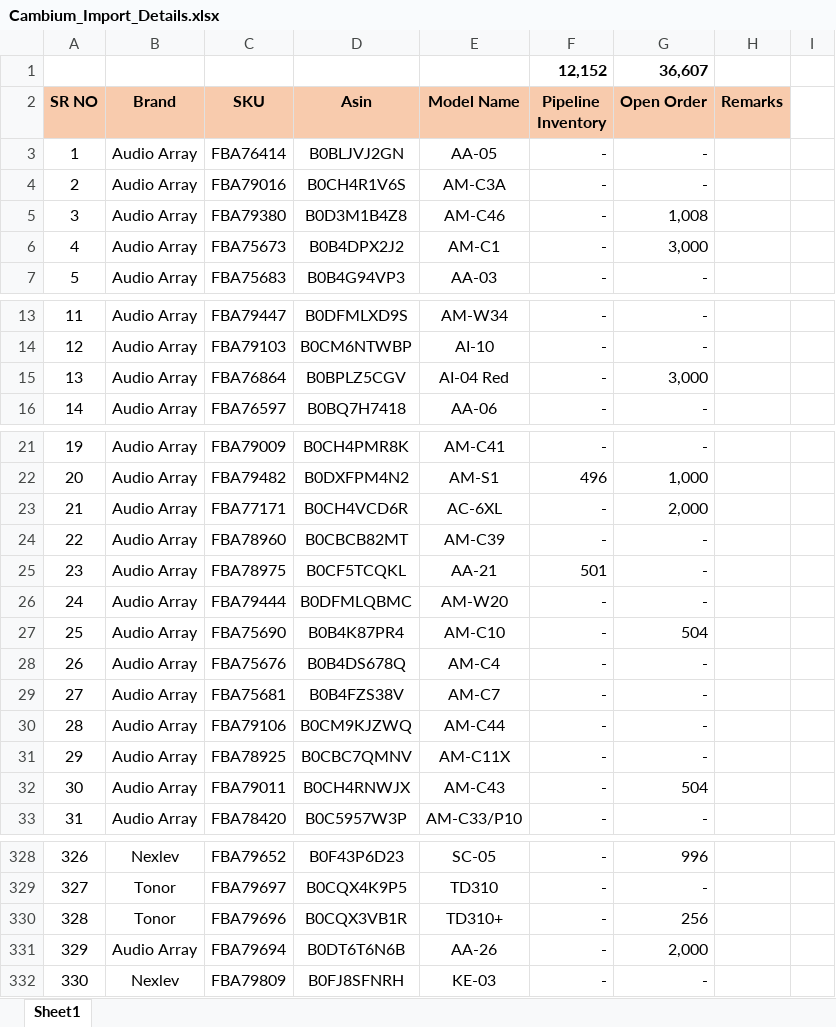
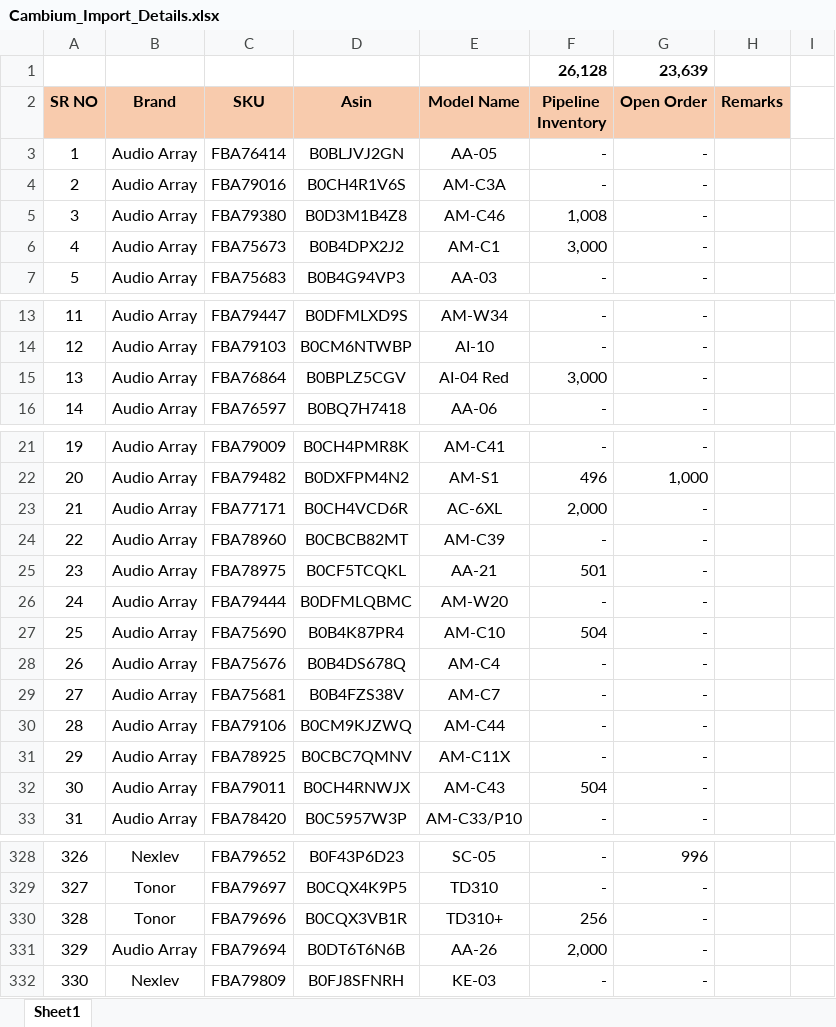
Before and after one commit to nitesh-lang/cambium-import-tracker, an Excel workbook: Cambium_Import_Details.xlsx, sheet Sheet1, drawn as a sheet; only a part is shown, gaps mark what is left out; values as stored, in another font and other column widths than the file's, no borders; conditional formats not drawn; removed rows and columns are numbered as before the commit, all else as after; the diff covers the shown part only; the diff names each change by its address in the sheet, - before the commit and + after, or states it on an @@ line.

Commit message:
update sheet

```diff
--- a/Cambium_Import_Details.xlsx (sheet Sheet1)
+++ b/Cambium_Import_Details.xlsx (sheet Sheet1)
-row 1:  |  |  |  |  | 12,152 | 36,607
+row 1:  |  |  |  |  | 26,128 | 23,639
-F5 (Pipeline Inventory): -
+F5 (Pipeline Inventory): 1,008
-G5 (Open Order): 1,008
+G5 (Open Order): -
-F6 (Pipeline Inventory): -
+F6 (Pipeline Inventory): 3,000
-G6 (Open Order): 3,000
+G6 (Open Order): -
-F15 (Pipeline Inventory): -
+F15 (Pipeline Inventory): 3,000
-G15 (Open Order): 3,000
+G15 (Open Order): -
-F23 (Pipeline Inventory): -
+F23 (Pipeline Inventory): 2,000
-G23 (Open Order): 2,000
+G23 (Open Order): -
-F27 (Pipeline Inventory): -
+F27 (Pipeline Inventory): 504
-G27 (Open Order): 504
+G27 (Open Order): -
-F32 (Pipeline Inventory): -
+F32 (Pipeline Inventory): 504
-G32 (Open Order): 504
+G32 (Open Order): -
-F330 (Pipeline Inventory): -
+F330 (Pipeline Inventory): 256
-G330 (Open Order): 256
+G330 (Open Order): -
-F331 (Pipeline Inventory): -
+F331 (Pipeline Inventory): 2,000
-G331 (Open Order): 2,000
+G331 (Open Order): -
```
Also changed, not shown: 62 added rows and 9 edited cells elsewhere in this sheet.
